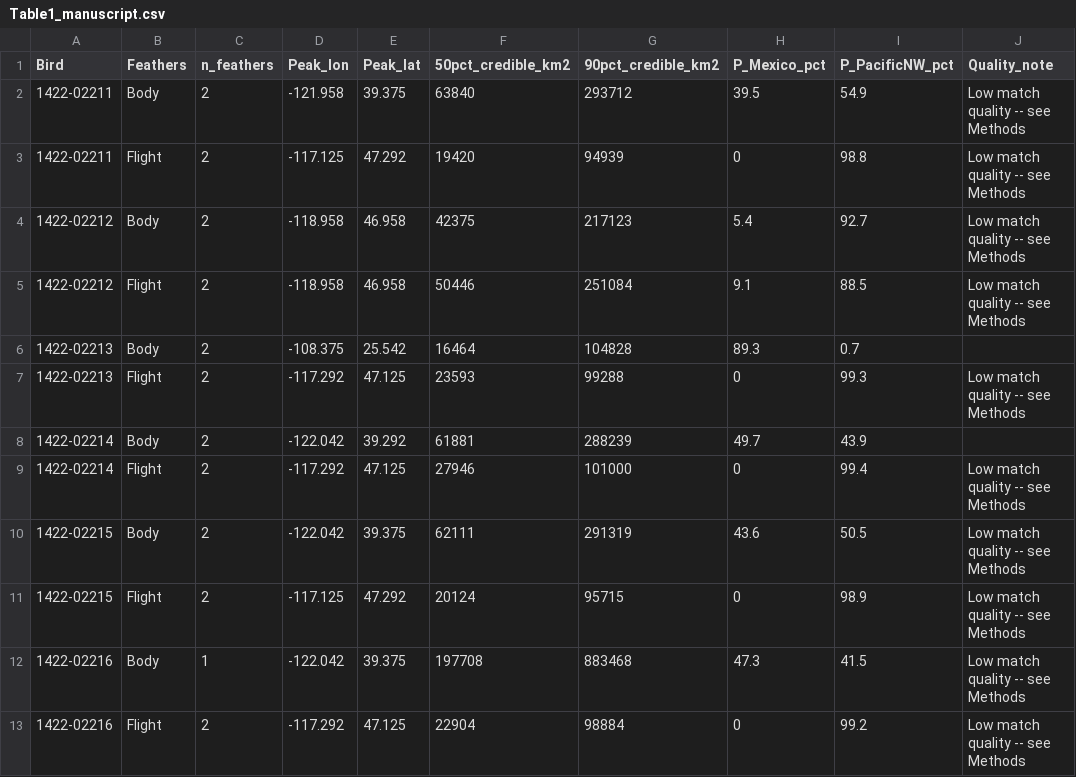
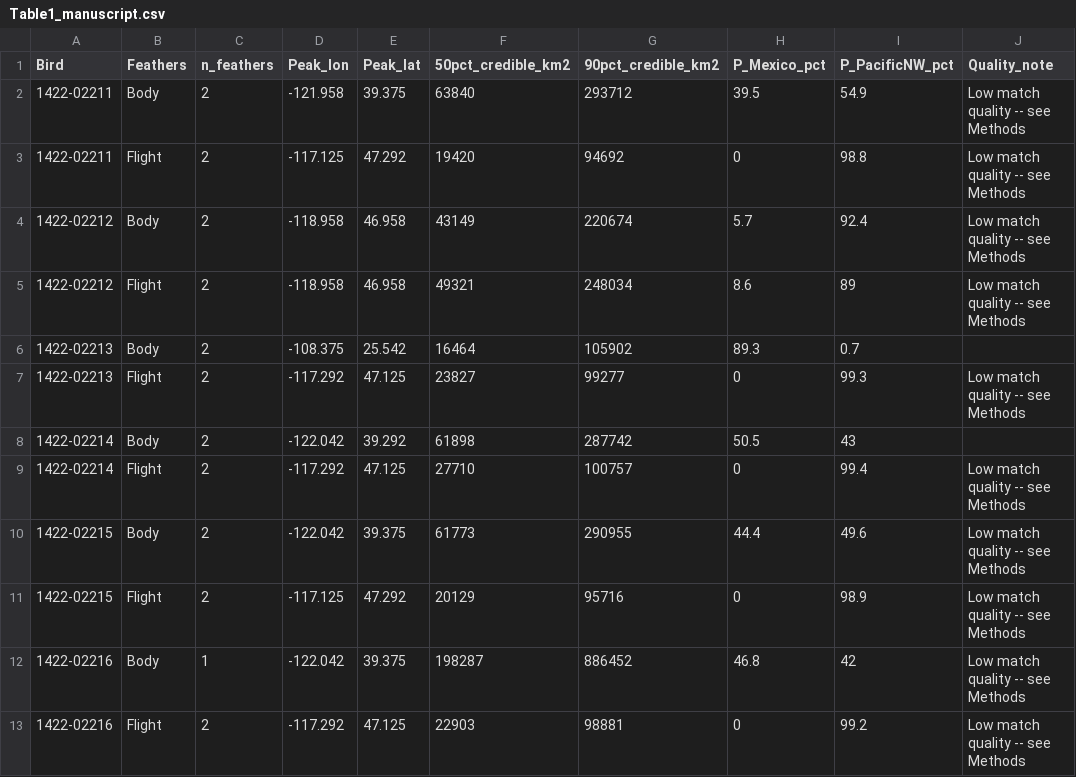
Before and after one commit to JherimeK/YERA, a CSV file: outputs/tables/Table1_manuscript.csv, drawn as a sheet; only a part is shown; the diff covers the shown part only.

```diff
--- a/outputs/tables/Table1_manuscript.csv
+++ b/outputs/tables/Table1_manuscript.csv
@@ -2,12 +2,12 @@
 "1422-02211","Body",2,-121.958,39.375,63840,293712,39.5,54.9,"Low match quality -- see Methods"
-"1422-02211","Flight",2,-117.125,47.292,19420,94939,0,98.8,"Low match quality -- see Methods"
-"1422-02212","Body",2,-118.958,46.958,42375,217123,5.4,92.7,"Low match quality -- see Methods"
-"1422-02212","Flight",2,-118.958,46.958,50446,251084,9.1,88.5,"Low match quality -- see Methods"
-"1422-02213","Body",2,-108.375,25.542,16464,104828,89.3,0.7,""
-"1422-02213","Flight",2,-117.292,47.125,23593,99288,0,99.3,"Low match quality -- see Methods"
-"1422-02214","Body",2,-122.042,39.292,61881,288239,49.7,43.9,""
-"1422-02214","Flight",2,-117.292,47.125,27946,101000,0,99.4,"Low match quality -- see Methods"
-"1422-02215","Body",2,-122.042,39.375,62111,291319,43.6,50.5,"Low match quality -- see Methods"
-"1422-02215","Flight",2,-117.125,47.292,20124,95715,0,98.9,"Low match quality -- see Methods"
-"1422-02216","Body",1,-122.042,39.375,197708,883468,47.3,41.5,"Low match quality -- see Methods"
-"1422-02216","Flight",2,-117.292,47.125,22904,98884,0,99.2,"Low match quality -- see Methods"
+"1422-02211","Flight",2,-117.125,47.292,19420,94692,0,98.8,"Low match quality -- see Methods"
+"1422-02212","Body",2,-118.958,46.958,43149,220674,5.7,92.4,"Low match quality -- see Methods"
+"1422-02212","Flight",2,-118.958,46.958,49321,248034,8.6,89,"Low match quality -- see Methods"
+"1422-02213","Body",2,-108.375,25.542,16464,105902,89.3,0.7,""
+"1422-02213","Flight",2,-117.292,47.125,23827,99277,0,99.3,"Low match quality -- see Methods"
+"1422-02214","Body",2,-122.042,39.292,61898,287742,50.5,43,""
+"1422-02214","Flight",2,-117.292,47.125,27710,100757,0,99.4,"Low match quality -- see Methods"
+"1422-02215","Body",2,-122.042,39.375,61773,290955,44.4,49.6,"Low match quality -- see Methods"
+"1422-02215","Flight",2,-117.125,47.292,20129,95716,0,98.9,"Low match quality -- see Methods"
+"1422-02216","Body",1,-122.042,39.375,198287,886452,46.8,42,"Low match quality -- see Methods"
+"1422-02216","Flight",2,-117.292,47.125,22903,98881,0,99.2,"Low match quality -- see Methods"
```
Also changed, not shown: 31 edited cells elsewhere in this file, data/cn_vs_geography_comparison.csv, data/isotopes_combined_summary.csv, 22 other files.
